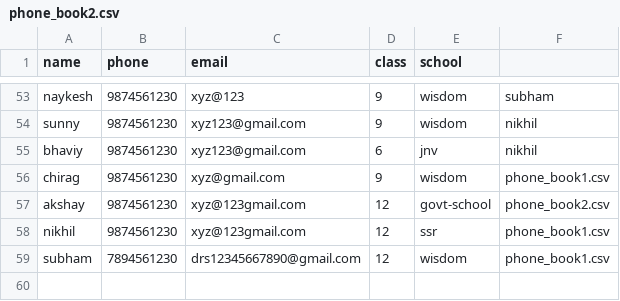
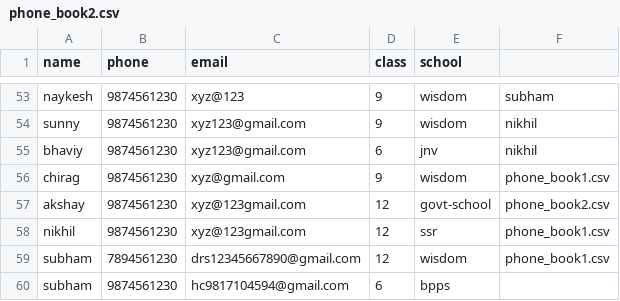
Before and after one commit to sanjeevshar/csv, a CSV file: phone-book/phone_book2.csv, drawn as a sheet; only a part is shown, gaps mark what is left out; the diff names each change by its address in the sheet, - before the commit and + after, or states it on an @@ line.

```diff
--- a/phone-book/phone_book2.csv
+++ b/phone-book/phone_book2.csv
+row 60: subham | 9874561230 | hc9817104594@gmail.com | 6 | bpps
```
Also changed, not shown: phone-book/nick.csv, 2 other files.
